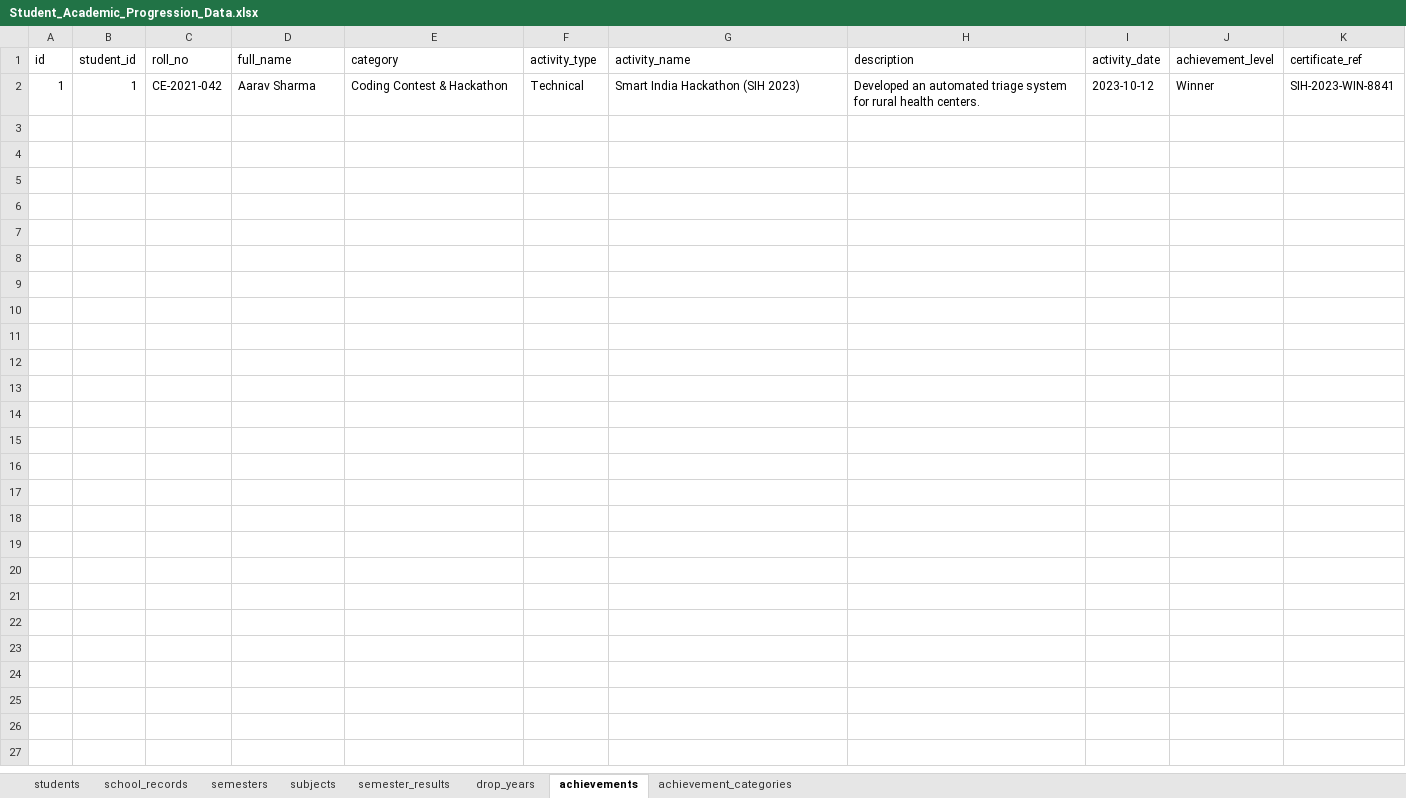
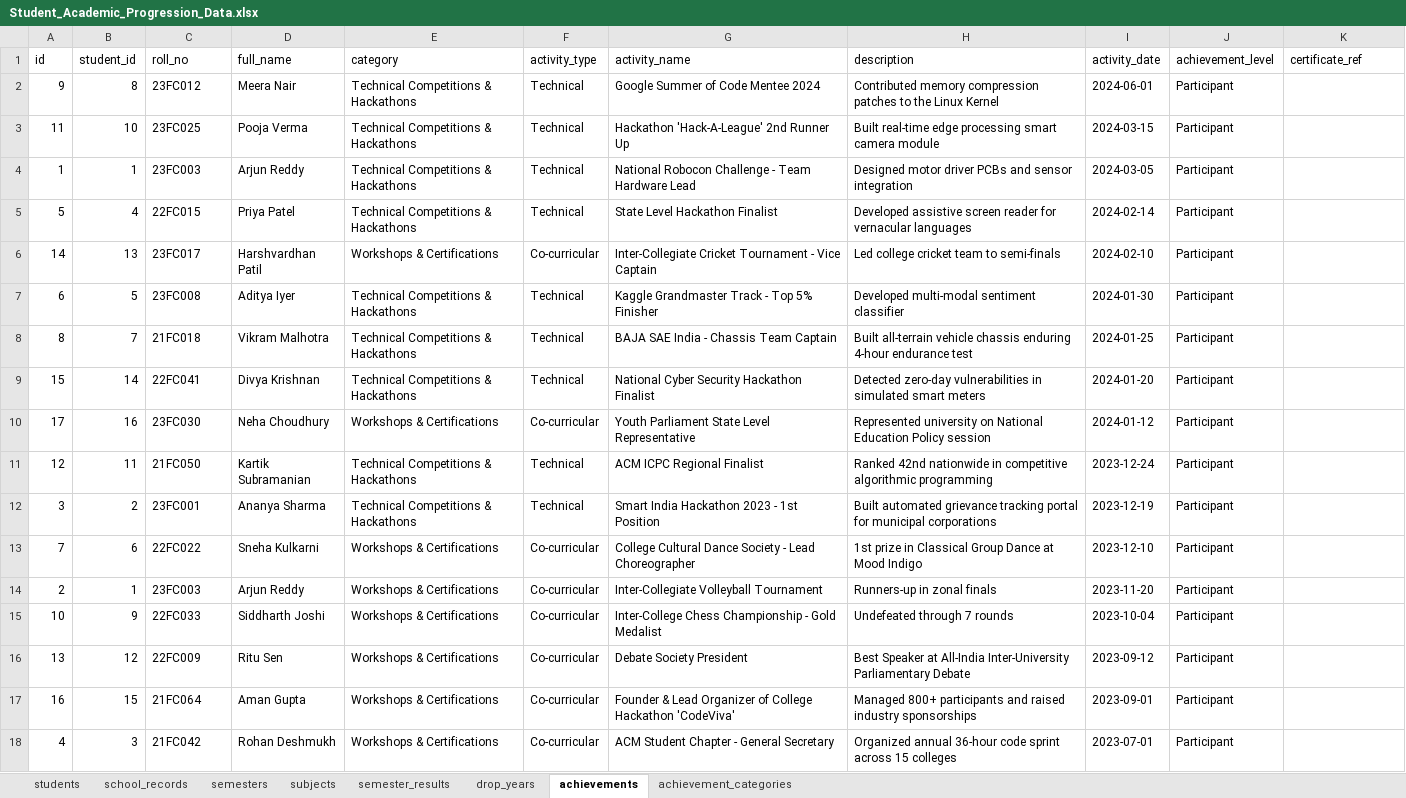
Before and after one commit to gaurishankar-commits/Student_progress.db, an Excel workbook: Student_Academic_Progression_Data.xlsx, sheet achievements, drawn as a sheet; values as stored, in another font and other column widths than the file's, no borders; addresses are those after the commit; the diff names each change by its address in the sheet, - before the commit and + after, or states it on an @@ line.

Commit message:
Import colleague spreadsheet data (16 students, 50 semesters, 102 marks) and link to colleague Google Sheet

```diff
--- a/Student_Academic_Progression_Data.xlsx (sheet achievements)
+++ b/Student_Academic_Progression_Data.xlsx (sheet achievements)
+row 2: 9 | 8 | 23FC012 | Meera Nair | Technical Competitions & Hackathons | Technical | Google Summer of Code Mentee 2024 | Contributed memory compression patches to the Linux Kernel | 2024-06-01 | Participant
+row 3: 11 | 10 | 23FC025 | Pooja Verma | Technical Competitions & Hackathons | Technical | Hackathon 'Hack-A-League' 2nd Runner Up | Built real-time edge processing smart camera module | 2024-03-15 | Participant
-C4 (roll_no): CE-2021-042
+C4 (roll_no): 23FC003
-D4 (full_name): Aarav Sharma
+D4 (full_name): Arjun Reddy
-E4 (category): Coding Contest & Hackathon
+E4 (category): Technical Competitions & Hackathons
-G4 (activity_name): Smart India Hackathon (SIH 2023)
+G4 (activity_name): National Robocon Challenge - Team Hardware Lead
-H4 (description): Developed an automated triage system for rural health centers.
+H4 (description): Designed motor driver PCBs and sensor integration
-I4 (activity_date): 2023-10-12
+I4 (activity_date): 2024-03-05
-J4 (achievement_level): Winner
+J4 (achievement_level): Participant
-K4 (certificate_ref): SIH-2023-WIN-8841
+K4 (certificate_ref): (empty)
+row 5: 5 | 4 | 22FC015 | Priya Patel | Technical Competitions & Hackathons | Technical | State Level Hackathon Finalist | Developed assistive screen reader for vernacular languages | 2024-02-14 | Participant
+row 6: 14 | 13 | 23FC017 | Harshvardhan Patil | Workshops & Certifications | Co-curricular | Inter-Collegiate Cricket Tournament - Vice Captain | Led college cricket team to semi-finals | 2024-02-10 | Participant
+row 7: 6 | 5 | 23FC008 | Aditya Iyer | Technical Competitions & Hackathons | Technical | Kaggle Grandmaster Track - Top 5% Finisher | Developed multi-modal sentiment classifier | 2024-01-30 | Participant
+row 8: 8 | 7 | 21FC018 | Vikram Malhotra | Technical Competitions & Hackathons | Technical | BAJA SAE India - Chassis Team Captain | Built all-terrain vehicle chassis enduring 4-hour endurance test | 2024-01-25 | Participant
+row 9: 15 | 14 | 22FC041 | Divya Krishnan | Technical Competitions & Hackathons | Technical | National Cyber Security Hackathon Finalist | Detected zero-day vulnerabilities in simulated smart meters | 2024-01-20 | Participant
+row 10: 17 | 16 | 23FC030 | Neha Choudhury | Workshops & Certifications | Co-curricular | Youth Parliament State Level Representative | Represented university on National Education Policy session | 2024-01-12 | Participant
+row 11: 12 | 11 | 21FC050 | Kartik Subramanian | Technical Competitions & Hackathons | Technical | ACM ICPC Regional Finalist | Ranked 42nd nationwide in competitive algorithmic programming | 2023-12-24 | Participant
+row 12: 3 | 2 | 23FC001 | Ananya Sharma | Technical Competitions & Hackathons | Technical | Smart India Hackathon 2023 - 1st Position | Built automated grievance tracking portal for municipal corporations | 2023-12-19 | Participant
+row 13: 7 | 6 | 22FC022 | Sneha Kulkarni | Workshops & Certifications | Co-curricular | College Cultural Dance Society - Lead Choreographer | 1st prize in Classical Group Dance at Mood Indigo | 2023-12-10 | Participant
+row 14: 2 | 1 | 23FC003 | Arjun Reddy | Workshops & Certifications | Co-curricular | Inter-Collegiate Volleyball Tournament | Runners-up in zonal finals | 2023-11-20 | Participant
+row 15: 10 | 9 | 22FC033 | Siddharth Joshi | Workshops & Certifications | Co-curricular | Inter-College Chess Championship - Gold Medalist | Undefeated through 7 rounds | 2023-10-04 | Participant
+row 16: 13 | 12 | 22FC009 | Ritu Sen | Workshops & Certifications | Co-curricular | Debate Society President | Best Speaker at All-India Inter-University Parliamentary Debate | 2023-09-12 | Participant
+row 17: 16 | 15 | 21FC064 | Aman Gupta | Workshops & Certifications | Co-curricular | Founder & Lead Organizer of College Hackathon 'CodeViva' | Managed 800+ participants and raised industry sponsorships | 2023-09-01 | Participant
+row 18: 4 | 3 | 21FC042 | Rohan Deshmukh | Workshops & Certifications | Co-curricular | ACM Student Chapter - General Secretary | Organized annual 36-hour code sprint across 15 colleges | 2023-07-01 | Participant
```
Also changed, not shown: sheet semester_results, sheet semesters, sheet subjects, sheet students, sheet school_records, sheet achievement_categories, 1 more sheet, 6 other files.
